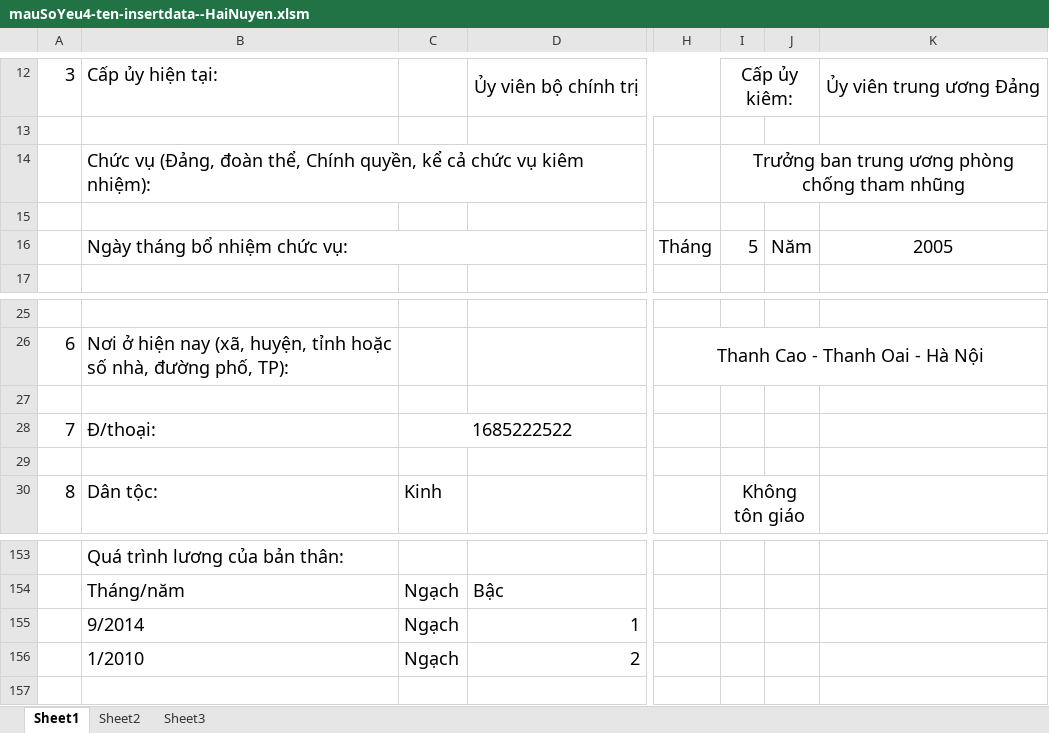
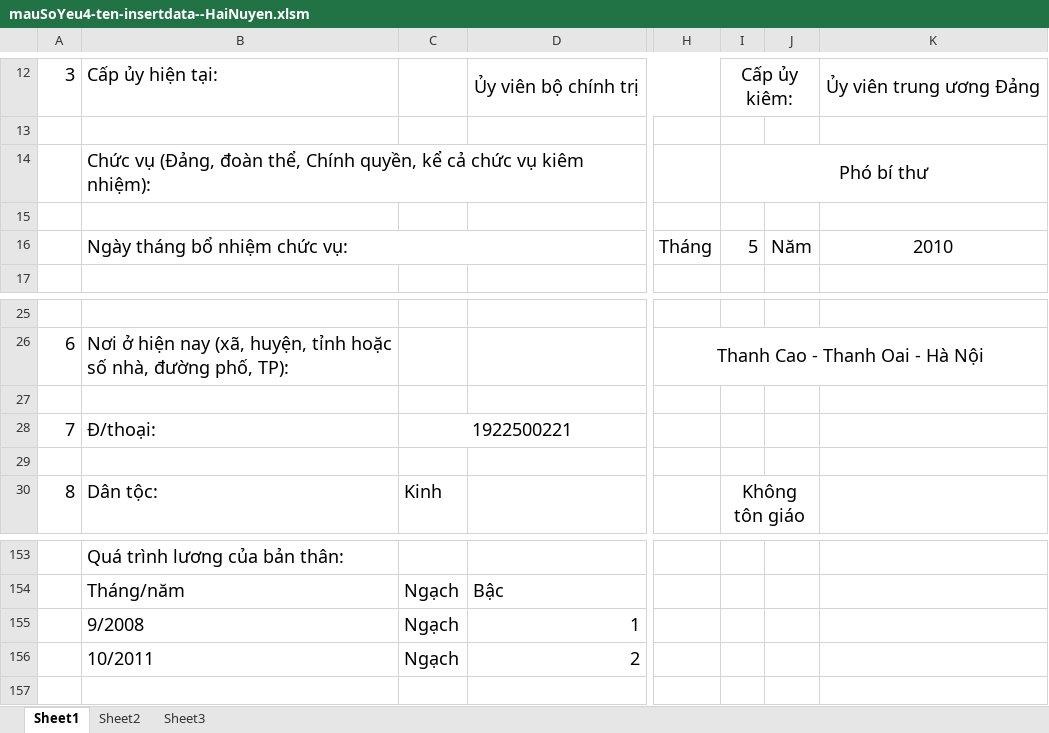
Before and after one commit to viettoan/qlns_utt, an Excel workbook: excel/mauSoYeu4-ten-insertdata--HaiNuyen.xlsm, sheet Sheet1, drawn as a sheet; only a part is shown, gaps mark what is left out; values as stored, in another font and other column widths than the file's, no borders; charts and pictures not drawn; the diff names each change by its address in the sheet, - before the commit and + after, or states it on an @@ line.

```diff
--- a/excel/mauSoYeu4-ten-insertdata--HaiNuyen.xlsm (sheet Sheet1)
+++ b/excel/mauSoYeu4-ten-insertdata--HaiNuyen.xlsm (sheet Sheet1)
-I14: Trưởng ban trung ương phòng chống tham nhũng
+I14: Phó bí thư
-K16: 2005
+K16: 2010
-C28: 1685222522
+C28: 1922500221
-B155: 9/2014
+B155: 9/2008
-B156: 1/2010
+B156: 10/2011
```
Also changed, not shown: charts or pictures, excel/mauSoYeu4-ten-insertdata--DungMan.xlsm, excel/mauSoYeu4-ten-insertdata--NamNguyen.xlsm, 10 other files.
